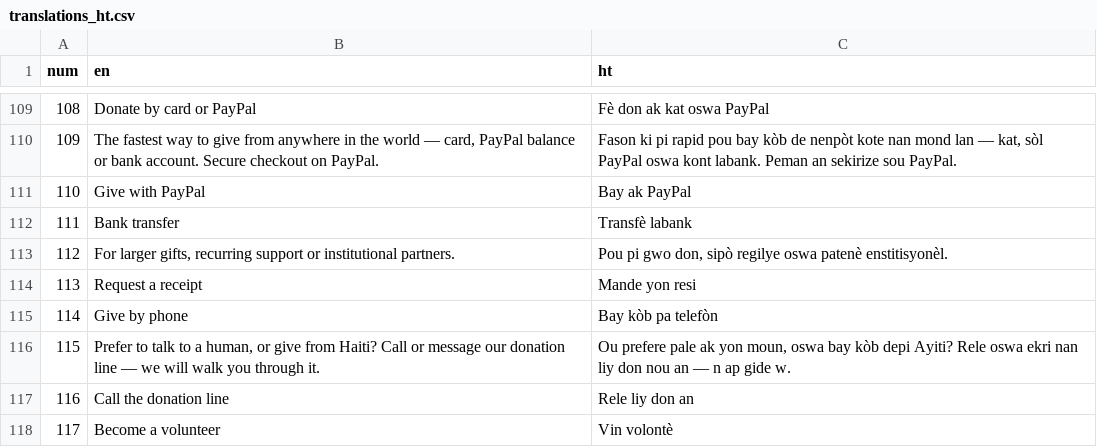
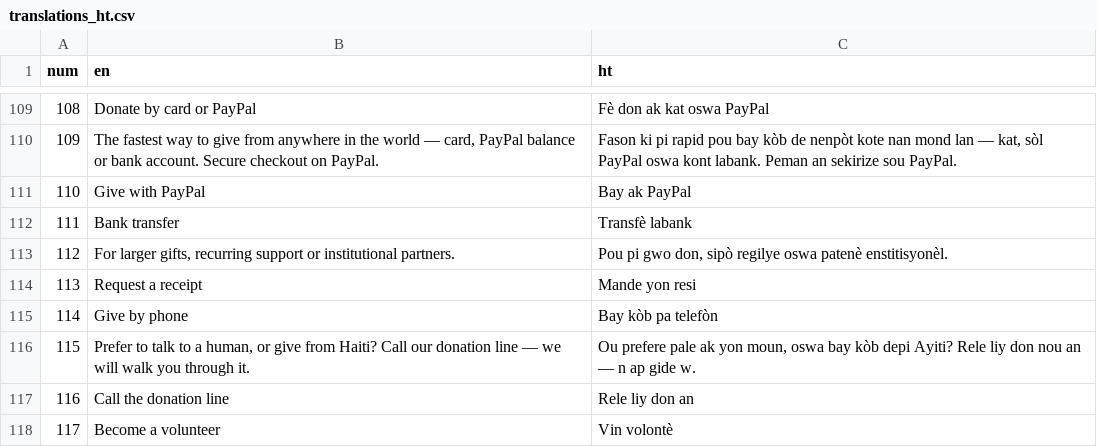
Before and after one commit to randytech509/ti-kreyon-espwa, a CSV file: translations_ht.csv, drawn as a sheet; only a part is shown, gaps mark what is left out.

```diff
--- a/translations_ht.csv
+++ b/translations_ht.csv
@@ -115,3 +115,3 @@ num|en|ht
 114|Give by phone|Bay kòb pa telefòn
-115|Prefer to talk to a human, or give from Haiti? Call or message our donation line — we will walk you through it.|Ou prefere pale ak yon moun, oswa bay kòb depi Ayiti? Rele oswa ekri nan liy don nou an — n ap gide w.
+115|Prefer to talk to a human, or give from Haiti? Call our donation line — we will walk you through it.|Ou prefere pale ak yon moun, oswa bay kòb depi Ayiti? Rele liy don nou an — n ap gide w.
 116|Call the donation line|Rele liy don an
```
Also changed, not shown: 2 other files.
